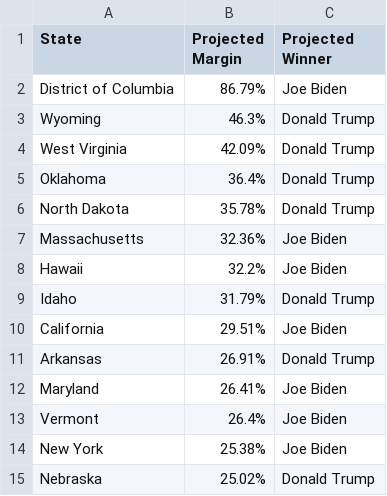
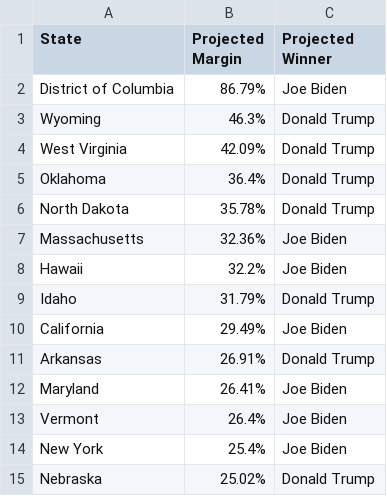
Before and after one commit to wmentrekin/2020election, a CSV file: results/lopsided.csv, drawn as a sheet.

```diff
--- a/results/lopsided.csv
+++ b/results/lopsided.csv
@@ -9,3 +9,3 @@ Hawaii,32.2%,Joe Biden
 Idaho,31.79%,Donald Trump
-California,29.51%,Joe Biden
+California,29.49%,Joe Biden
 Arkansas,26.91%,Donald Trump
@@ -13,3 +13,3 @@ Maryland,26.41%,Joe Biden
 Vermont,26.4%,Joe Biden
-New York,25.38%,Joe Biden
+New York,25.4%,Joe Biden
 Nebraska,25.02%,Donald Trump
```
Also changed, not shown: results/closest_margins.csv, results/flips.csv, 5 other files.
